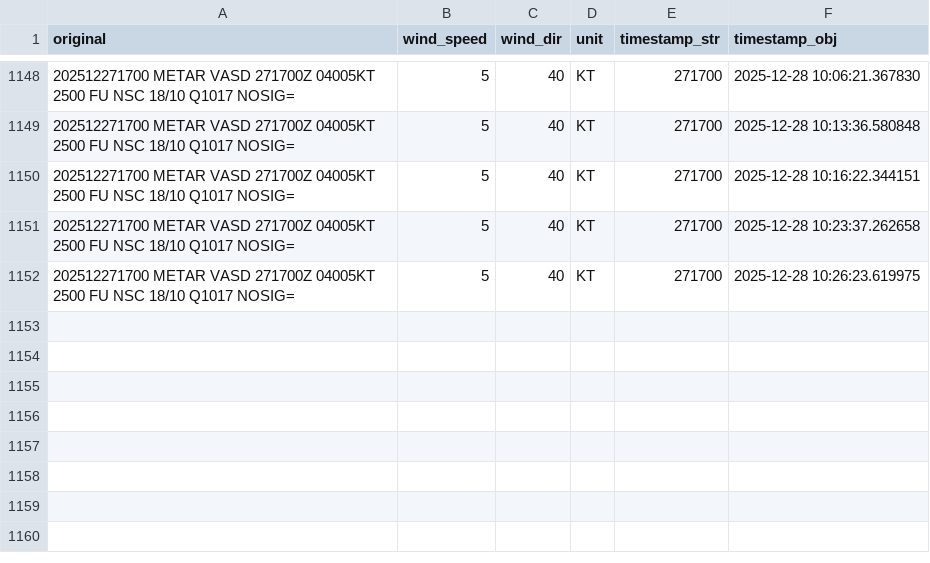
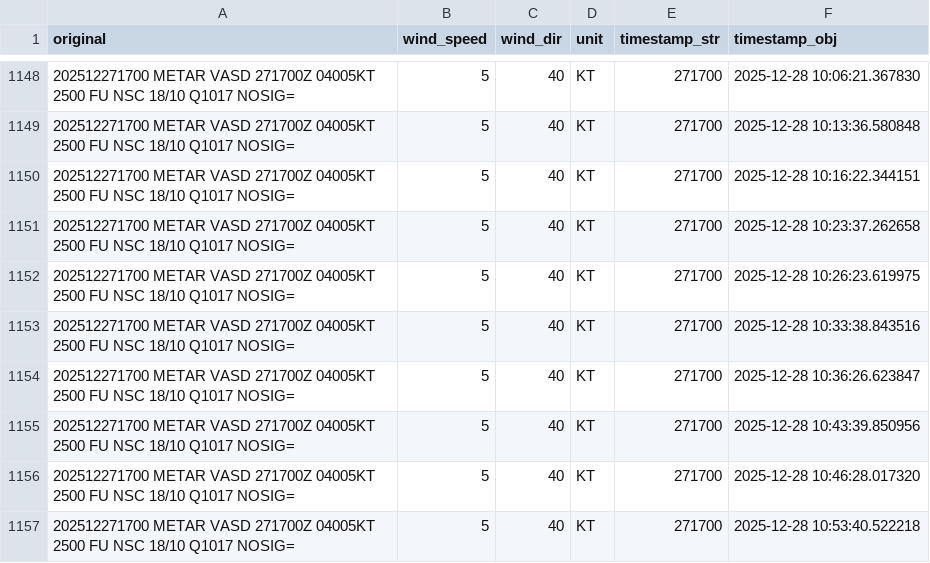
Before and after one commit to YeshwantL/Areodome-warining-and-alert-, a CSV file: weather_data.csv, drawn as a sheet; only a part is shown, gaps mark what is left out; the diff names each change by its address in the sheet, - before the commit and + after, or states it on an @@ line.

Commit message:
Update weather_data.csv

```diff
--- a/weather_data.csv
+++ b/weather_data.csv
+row 1153: 202512271700 METAR VASD 271700Z 04005KT 2500 FU NSC 18/10 Q1017 NOSIG= | 5 | 40 | KT | 271700 | 2025-12-28 10:33:38.843516
+row 1154: 202512271700 METAR VASD 271700Z 04005KT 2500 FU NSC 18/10 Q1017 NOSIG= | 5 | 40 | KT | 271700 | 2025-12-28 10:36:26.623847
+row 1155: 202512271700 METAR VASD 271700Z 04005KT 2500 FU NSC 18/10 Q1017 NOSIG= | 5 | 40 | KT | 271700 | 2025-12-28 10:43:39.850956
+row 1156: 202512271700 METAR VASD 271700Z 04005KT 2500 FU NSC 18/10 Q1017 NOSIG= | 5 | 40 | KT | 271700 | 2025-12-28 10:46:28.017320
+row 1157: 202512271700 METAR VASD 271700Z 04005KT 2500 FU NSC 18/10 Q1017 NOSIG= | 5 | 40 | KT | 271700 | 2025-12-28 10:53:40.522218
```
